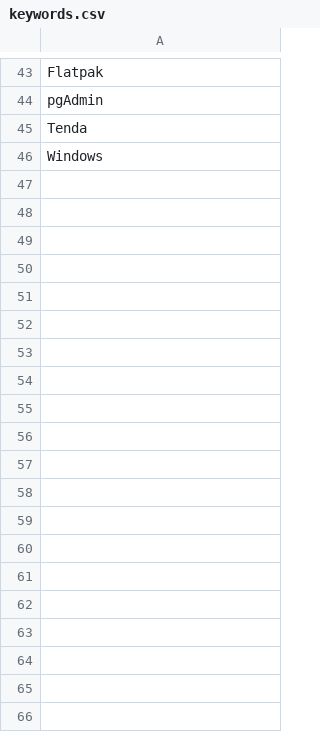
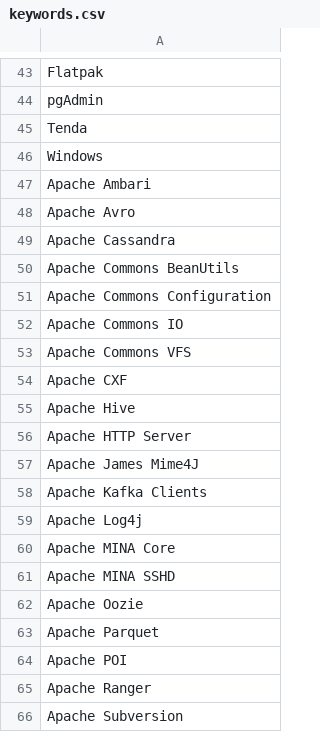
Before and after one commit to rkdtmdrn33/Security_Information, a CSV file: src/cve_info/csv_data/keywords.csv, drawn as a sheet; only a part is shown, gaps mark what is left out; the diff covers the shown part only; the diff names each change by its address in the sheet, - before the commit and + after, or states it on an @@ line.

```diff
--- a/src/cve_info/csv_data/keywords.csv
+++ b/src/cve_info/csv_data/keywords.csv
+row 47: Apache Ambari
+row 48: Apache Avro
+row 49: Apache Cassandra
+row 50: Apache Commons BeanUtils
+row 51: Apache Commons Configuration
+row 52: Apache Commons IO
+row 53: Apache Commons VFS
+row 54: Apache CXF
+row 55: Apache Hive
+row 56: Apache HTTP Server
+row 57: Apache James Mime4J
+row 58: Apache Kafka Clients
+row 59: Apache Log4j
+row 60: Apache MINA Core
+row 61: Apache MINA SSHD
+row 62: Apache Oozie
+row 63: Apache Parquet
+row 64: Apache POI
+row 65: Apache Ranger
+row 66: Apache Subversion
```
Also changed, not shown: 72 added rows elsewhere in this file, 3 other files.
